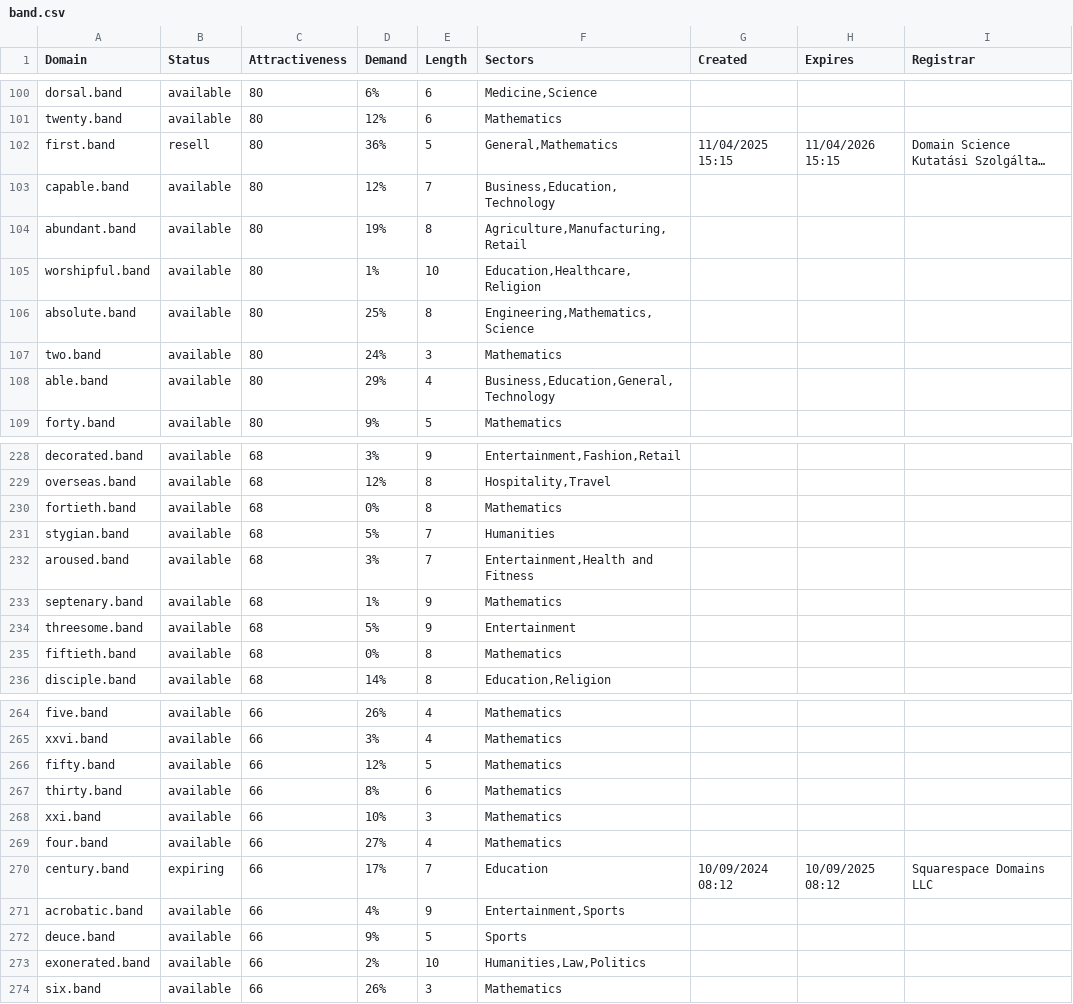
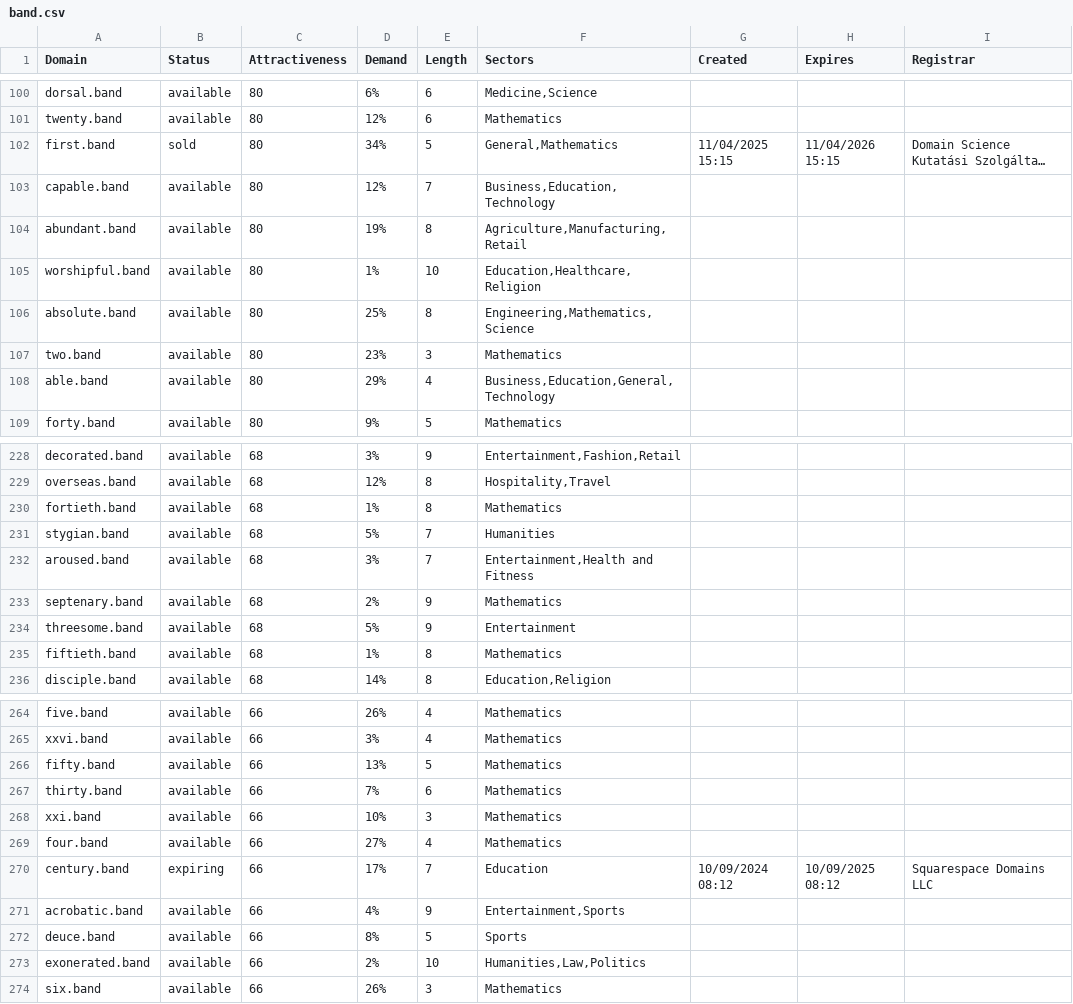
Before and after one commit to UniqueDomains/band-oneword-domains, a CSV file: band.csv, drawn as a sheet; only a part is shown, gaps mark what is left out; long unchanged cells end in …; the diff covers the shown part only; the diff names each change by its address in the sheet, - before the commit and + after, or states it on an @@ line.

```diff
--- a/band.csv
+++ b/band.csv
-B102 (Status): resell
+B102 (Status): sold
-D102 (Demand): 36%
+D102 (Demand): 34%
-D107 (Demand): 24%
+D107 (Demand): 23%
-D230 (Demand): 0%
+D230 (Demand): 1%
-D233 (Demand): 1%
+D233 (Demand): 2%
-D235 (Demand): 0%
+D235 (Demand): 1%
-D266 (Demand): 12%
+D266 (Demand): 13%
-D267 (Demand): 8%
+D267 (Demand): 7%
-D272 (Demand): 9%
+D272 (Demand): 8%
```
Also changed, not shown: 49 edited cells elsewhere in this file, 2 other files.
